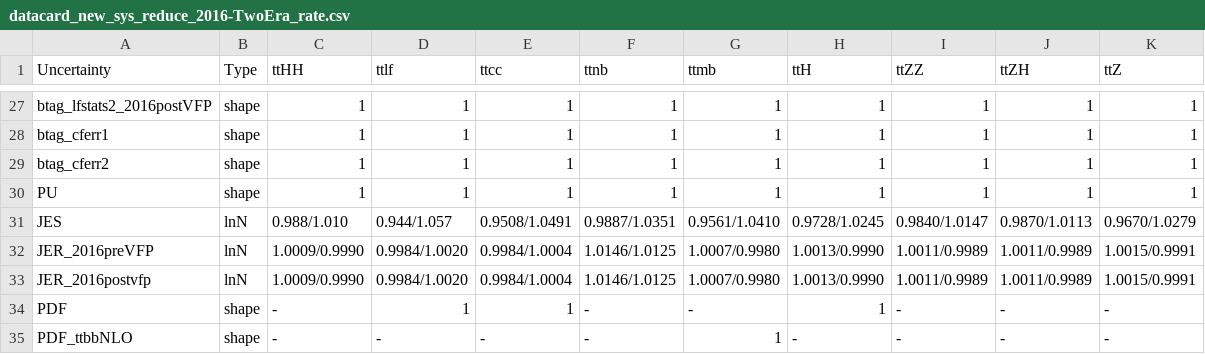
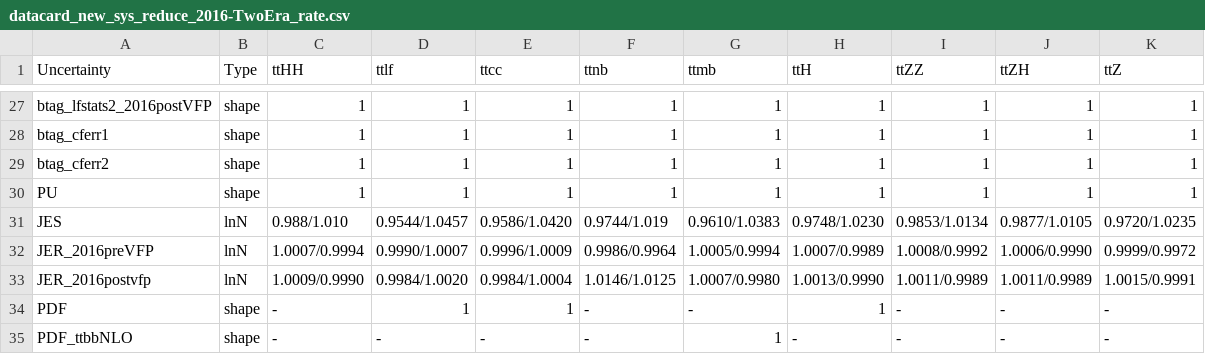
Before and after one commit to wweiphy/TTHHRun2UL_DNN, a CSV file: datacard/datacard_new_sys_reduce_2016-TwoEra_rate.csv, drawn as a sheet; only a part is shown, gaps mark what is left out.

Commit message:
update

```diff
--- a/datacard/datacard_new_sys_reduce_2016-TwoEra_rate.csv
+++ b/datacard/datacard_new_sys_reduce_2016-TwoEra_rate.csv
@@ -30,4 +30,4 @@ btag_cferr2,shape,1,1,1,1,1,1,1,1,1
 PU,shape,1,1,1,1,1,1,1,1,1
-JES,lnN,0.988/1.010,0.944/1.057,0.9508/1.0491,0.9887/1.0351,0.9561/1.0410,0.9728/1.0245,0.9840/1.0147,0.9870/1.0113,0.9670/1.0279
-JER_2016preVFP,lnN,1.0009/0.9990,0.9984/1.0020,0.9984/1.0004,1.0146/1.0125,1.0007/0.9980,1.0013/0.9990,1.0011/0.9989,1.0011/0.9989,1.0015/0.9991
+JES,lnN,0.988/1.010,0.9544/1.0457,0.9586/1.0420,0.9744/1.019,0.9610/1.0383,0.9748/1.0230,0.9853/1.0134,0.9877/1.0105,0.9720/1.0235
+JER_2016preVFP,lnN,1.0007/0.9994,0.9990/1.0007,0.9996/1.0009,0.9986/0.9964,1.0005/0.9994,1.0007/0.9989,1.0008/0.9992,1.0006/0.9990,0.9999/0.9972
 JER_2016postvfp,lnN,1.0009/0.9990,0.9984/1.0020,0.9984/1.0004,1.0146/1.0125,1.0007/0.9980,1.0013/0.9990,1.0011/0.9989,1.0011/0.9989,1.0015/0.9991
```
